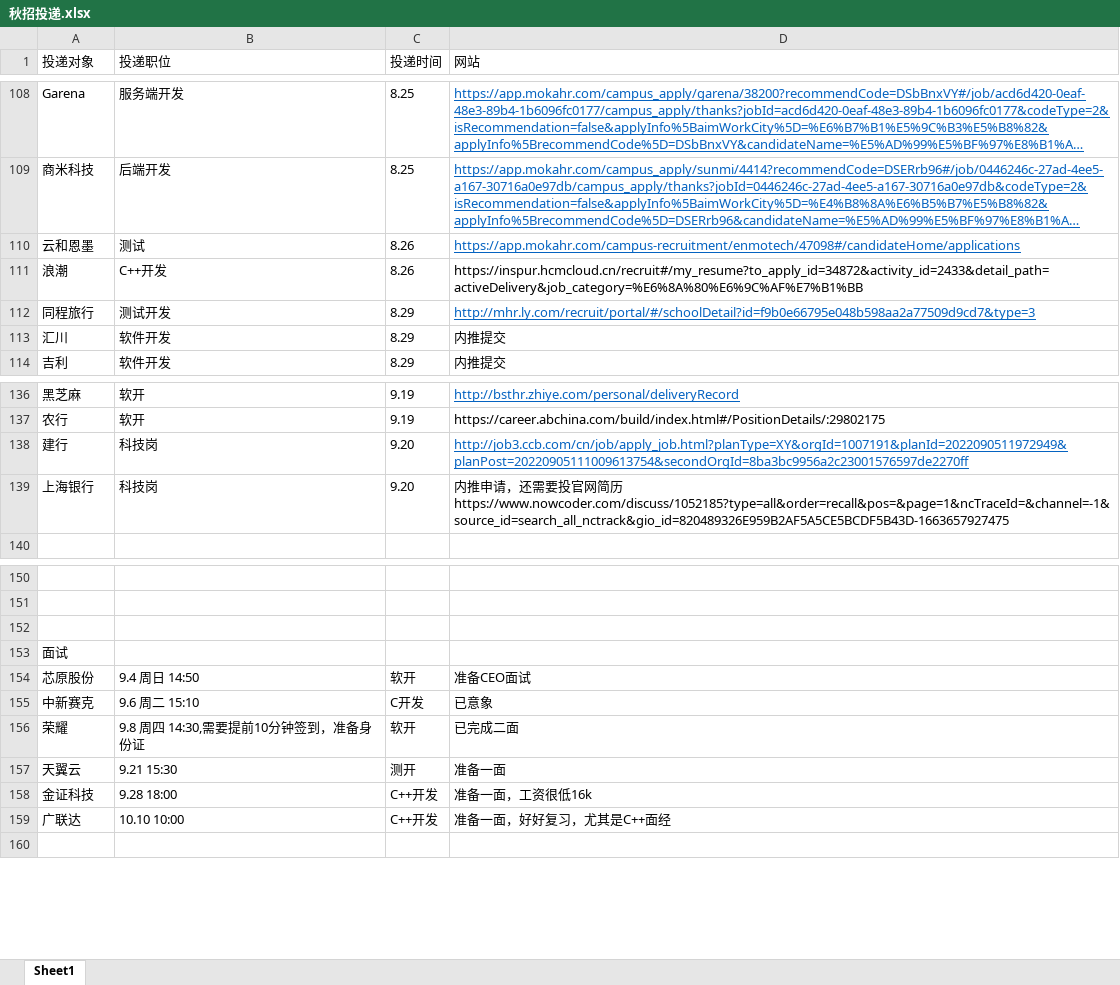
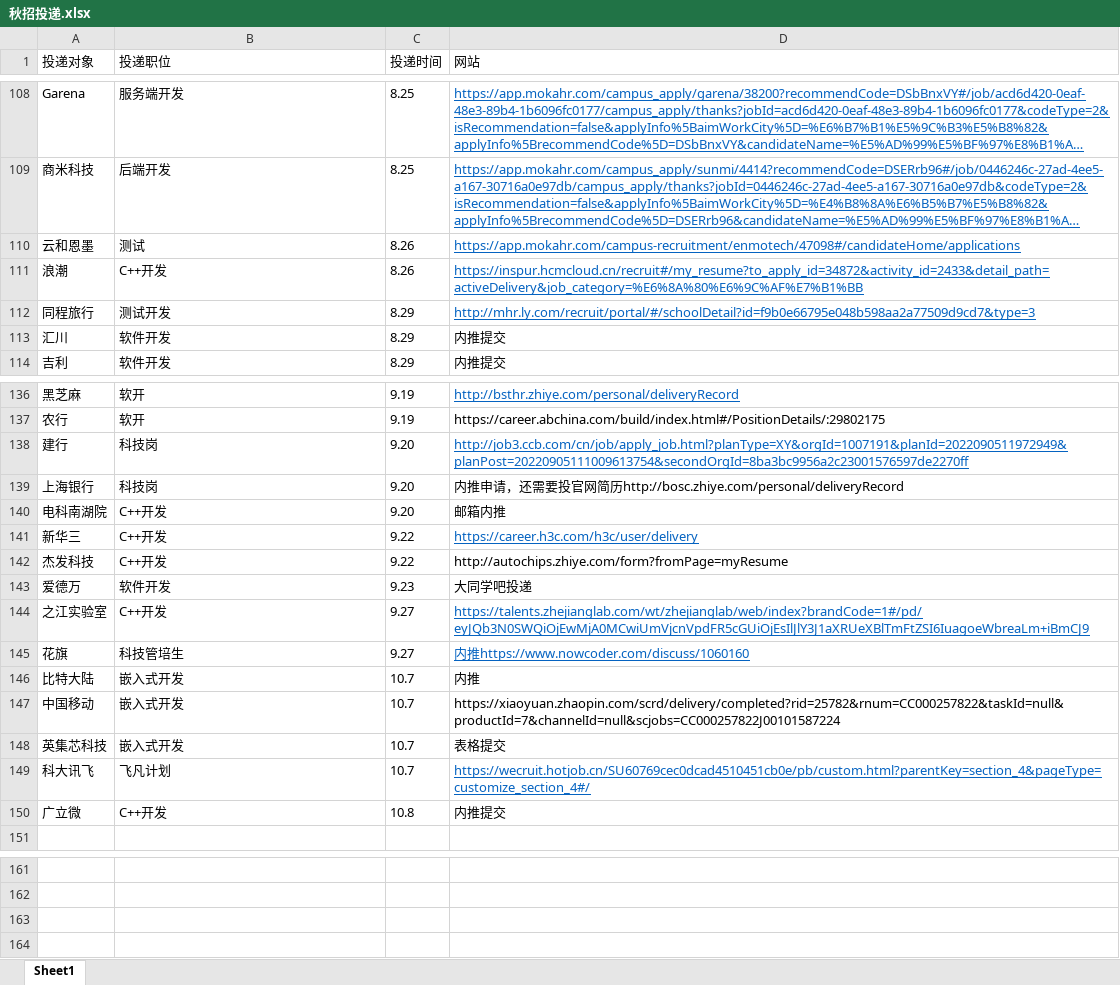
Before and after one commit to Freeeeeeedman/Notes-Of-CS, an Excel workbook: 简历/秋招投递.xlsx, sheet Sheet1, drawn as a sheet; only a part is shown, gaps mark what is left out; long unchanged cells end in …; values as stored, in another font and other column widths than the file's, no borders; removed rows and columns are numbered as before the commit, all else as after; the diff covers the shown part only; the diff names each change by its address in the sheet, - before the commit and + after, or states it on an @@ line.

```diff
--- a/简历/秋招投递.xlsx (sheet Sheet1)
+++ b/简历/秋招投递.xlsx (sheet Sheet1)
@@ D111 underline: off → on, text colour: black → #0563C1 @@
-D139 (网站): …简历https://www.nowcoder.com/discuss/1052185?type=all&order=recall&pos=&page=1&ncTraceId=&channel=-1&source_id=search_all_nctrack&gio_id=820489326E959B2AF5A5CE5BCDF5B43D-1663657927475
+D139 (网站): …简历http://bosc.zhiye.com/personal/deliveryRecord
+row 140: 电科南湖院 | C++开发 | 9.20 | 邮箱内推
+row 141: 新华三 | C++开发 | 9.22 | https://career.h3c.com/h3c/user/delivery
+row 142: 杰发科技 | C++开发 | 9.22 | http://autochips.zhiye.com/form?fromPage=myResume
+row 143: 爱德万 | 软件开发 | 9.23 | 大同学吧投递
+row 144: 之江实验室 | C++开发 | 9.27 | https://talents.zhejianglab.com/wt/zhejianglab/web/index?brandCode=1#/pd/eyJQb3N0SWQiOjEwMjA0MCwiUmVjcnVpdFR5cGUiOjEsIlJlY3J1aXRUeXBlTmFtZSI6IuagoeWbreaLm+iBmCJ9
+row 145: 花旗 | 科技管培生 | 9.27 | 内推https://www.nowcoder.com/discuss/1060160
+row 146: 比特大陆 | 嵌入式开发 | 10.7 | 内推
+row 147: 中国移动 | 嵌入式开发 | 10.7 | https://xiaoyuan.zhaopin.com/scrd/delivery/completed?rid=25782&rnum=CC000257822&taskId=null&productId=7&channelId=null&scjobs=CC000257822J00101587224
+row 148: 英集芯科技 | 嵌入式开发 | 10.7 | 表格提交
+row 149: 科大讯飞 | 飞凡计划 | 10.7 | https://wecruit.hotjob.cn/SU60769cec0dcad4510451cb0e/pb/custom.html?parentKey=section_4&pageType=customize_section_4#/
+row 150: 广立微 | C++开发 | 10.8 | 内推提交
@@ row 153 moved to row 183: 面试 @@
@@ row 154 moved to row 184: 芯原股份 @@
-row 155: 中新赛克 | 9.6 周二 15:10 | C开发 | 已意象
@@ row 156 moved to row 186: 荣耀 @@
-row 157: 天翼云 | 9.21 15:30 | 测开 | 准备一面
-row 158: 金证科技 | 9.28 18:00 | C++开发 | 准备一面，工资很低16k
-row 159: 广联达 | 10.10 10:00 | C++开发 | 准备一面，好好复习，尤其是C++面经
```
Also changed, not shown: 40 added rows and 2 edited cells elsewhere in this sheet, 4 other files.
